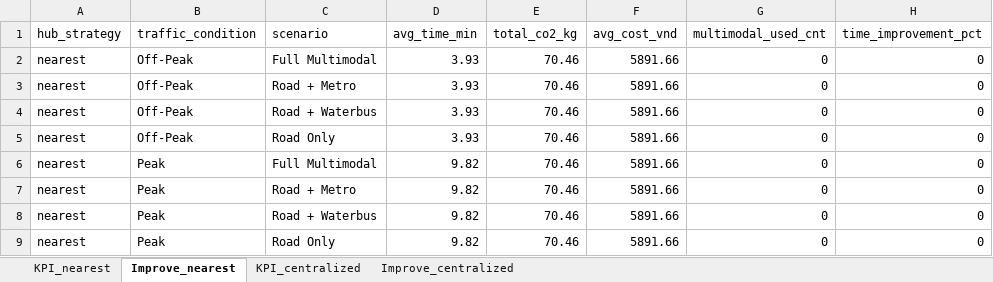
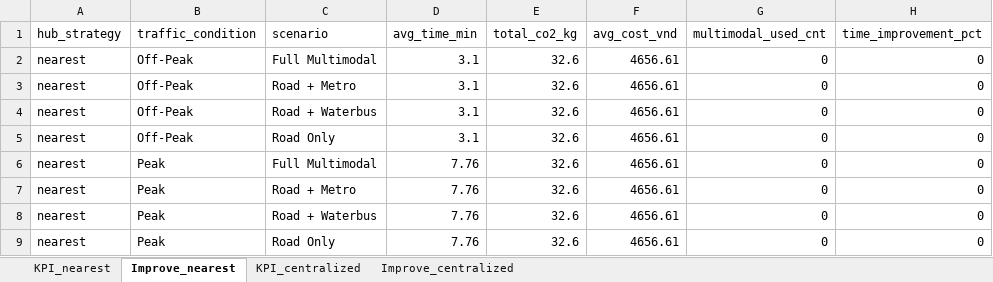
Before and after one commit to LeLyPhucAn/NCKH_Project_toi_uu_hoa_giao_thong, an Excel workbook: results/summary_results.xlsx, sheet Improve_nearest, drawn as a sheet; only a part is shown; values as stored, in another font and other column widths than the file's, no borders; the diff names each change by its address in the sheet, - before the commit and + after, or states it on an @@ line.

```diff
--- a/results/summary_results.xlsx (sheet Improve_nearest)
+++ b/results/summary_results.xlsx (sheet Improve_nearest)
-D2:D5 (avg_time_min): 3.93
+D2:D5 (avg_time_min): 3.1
-E2:E9 (total_co2_kg): 70.46
+E2:E9 (total_co2_kg): 32.6
-F2:F9 (avg_cost_vnd): 5891.66
+F2:F9 (avg_cost_vnd): 4656.61
-D6:D9 (avg_time_min): 9.82
+D6:D9 (avg_time_min): 7.76
```
Also changed, not shown: sheet KPI_nearest, sheet KPI_centralized, sheet Improve_centralized, 16 other files.
